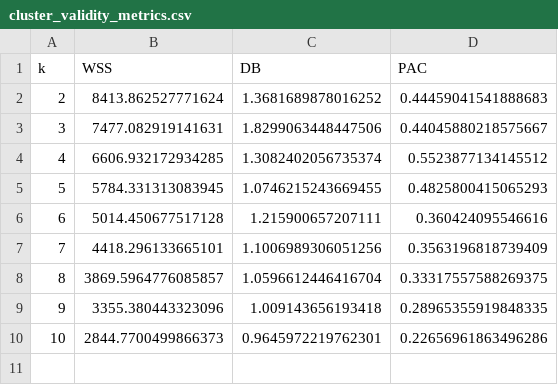
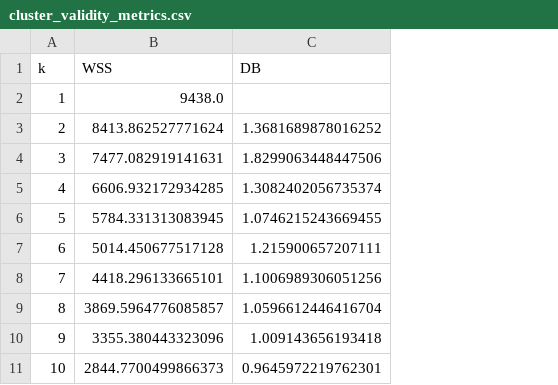
Before and after one commit to eldadshulman/path2space-extended, a CSV file: clustering/data/cluster_validity_metrics.csv, drawn as a sheet; removed rows and columns are numbered as before the commit, all else as after; the diff names each change by its address in the sheet, - before the commit and + after, or states it on an @@ line.

Commit message:
clustering nb 03: paper-style WSS elbow + DB, viridis heatmap with paper row order and JAMA SpatioType bar, KM with JAMA colors and legend outside

```diff
--- a/clustering/data/cluster_validity_metrics.csv
+++ b/clustering/data/cluster_validity_metrics.csv
-column D (PAC), rows 2-10: 0.44459041541888683 | 0.44045880218575667 | 0.5523877134145512 | 0.4825800415065293 | 0.360424095546616 | 0.3563196818739409 | 0.33317557588269375 | 0.28965355919848335 | 0.22656961863496286
+row 2: 1 | 9438.0
```
Also changed, not shown: clustering/data/spatiotypes_TCGA_k5.csv, 2 other files.
